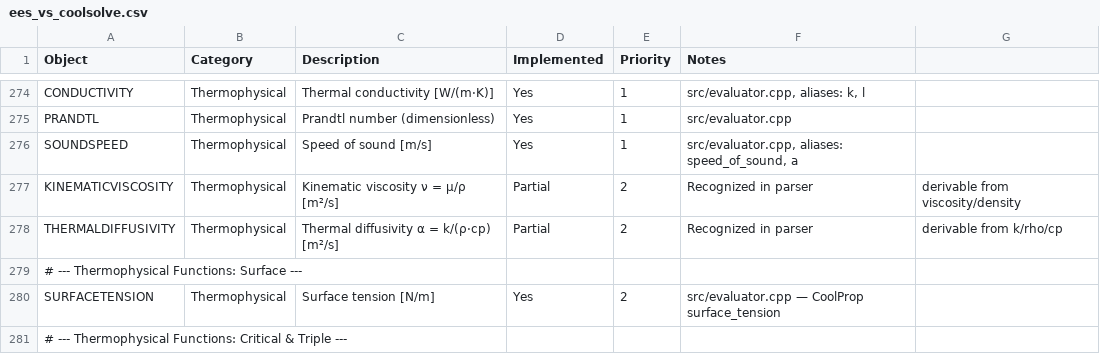
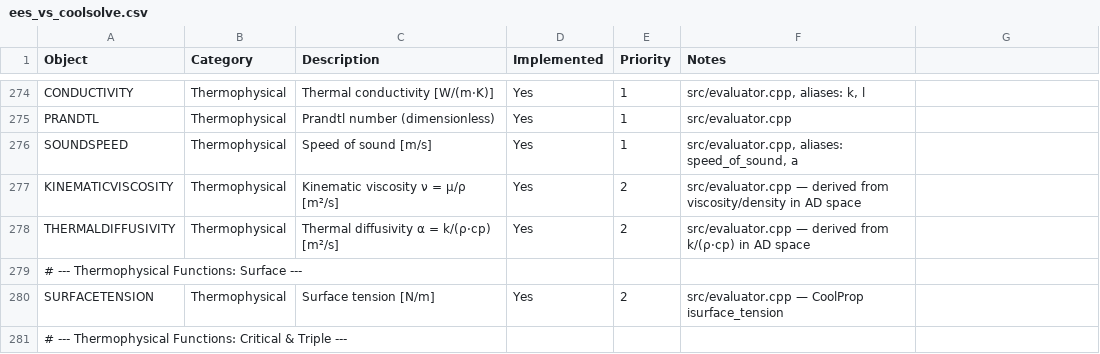
Before and after one commit to CoolProp/CoolSolve, a CSV file: docs/ees_vs_coolsolve.csv, drawn as a sheet; only a part is shown, gaps mark what is left out; the diff covers the shown part only.

```diff
--- a/docs/ees_vs_coolsolve.csv
+++ b/docs/ees_vs_coolsolve.csv
@@ -276,6 +276,6 @@ PRANDTL,Thermophysical,Prandtl number (dimensionless),Yes,1,src/evaluator.cpp,
 SOUNDSPEED,Thermophysical,Speed of sound [m/s],Yes,1,"src/evaluator.cpp, aliases: speed_of_sound, a",
-KINEMATICVISCOSITY,Thermophysical,Kinematic viscosity ν = μ/ρ [m²/s],Partial,2,Recognized in parser, derivable from viscosity/density
-THERMALDIFFUSIVITY,Thermophysical,Thermal diffusivity α = k/(ρ·cp) [m²/s],Partial,2,Recognized in parser, derivable from k/rho/cp
+KINEMATICVISCOSITY,Thermophysical,Kinematic viscosity ν = μ/ρ [m²/s],Yes,2,"src/evaluator.cpp — derived from viscosity/density in AD space"
+THERMALDIFFUSIVITY,Thermophysical,Thermal diffusivity α = k/(ρ·cp) [m²/s],Yes,2,"src/evaluator.cpp — derived from k/(ρ·cp) in AD space"
 # --- Thermophysical Functions: Surface ---,,,,,,
-SURFACETENSION,Thermophysical,Surface tension [N/m],Yes,2,src/evaluator.cpp — CoolProp surface_tension,
+SURFACETENSION,Thermophysical,Surface tension [N/m],Yes,2,src/evaluator.cpp — CoolProp isurface_tension,
 # --- Thermophysical Functions: Critical & Triple ---,,,,,,
```
Also changed, not shown: 51 edited cells elsewhere in this file, 8 other files.
